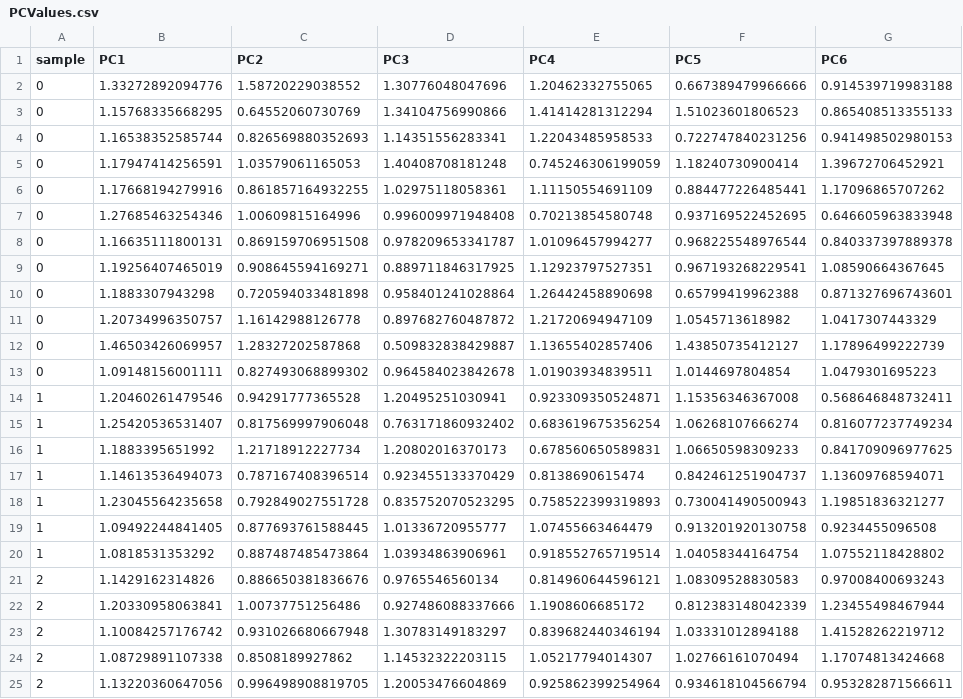
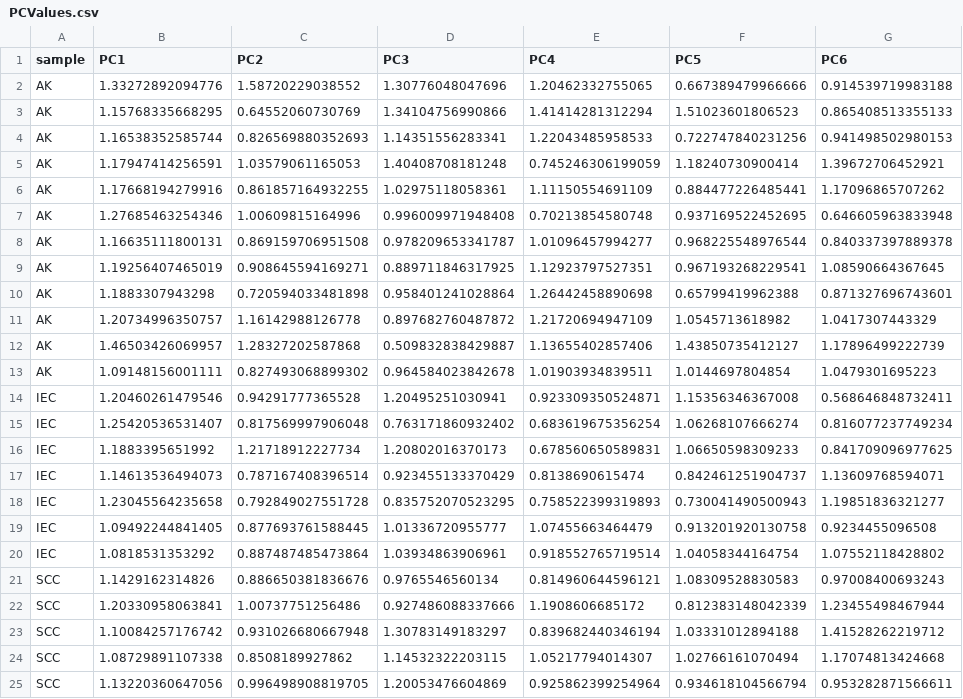
Before and after one commit to xiuchengquek/plotALLPCA, a CSV file: PlotAllThePCA/PCValues.csv, drawn as a sheet; only a part is shown; the diff names each change by its address in the sheet, - before the commit and + after, or states it on an @@ line.

```diff
--- a/PlotAllThePCA/PCValues.csv
+++ b/PlotAllThePCA/PCValues.csv
-A2:A13 (sample): 0
+A2:A13 (sample): AK
-A14:A20 (sample): 1
+A14:A20 (sample): IEC
-A21:A25 (sample): 2
+A21:A25 (sample): SCC
```
Also changed, not shown: 2 other files.
